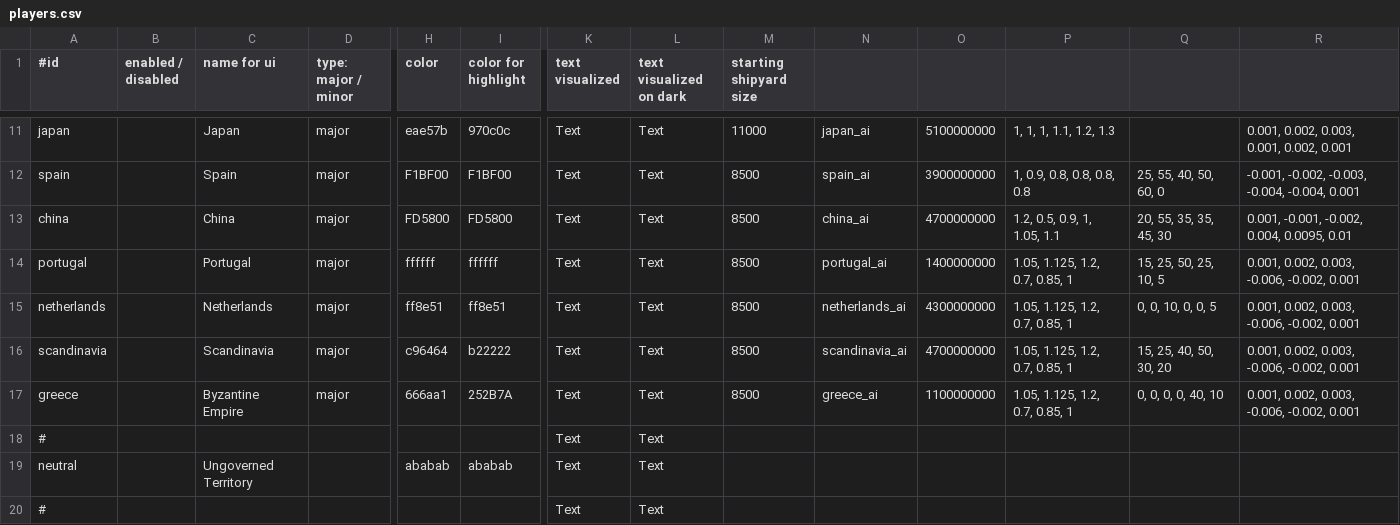
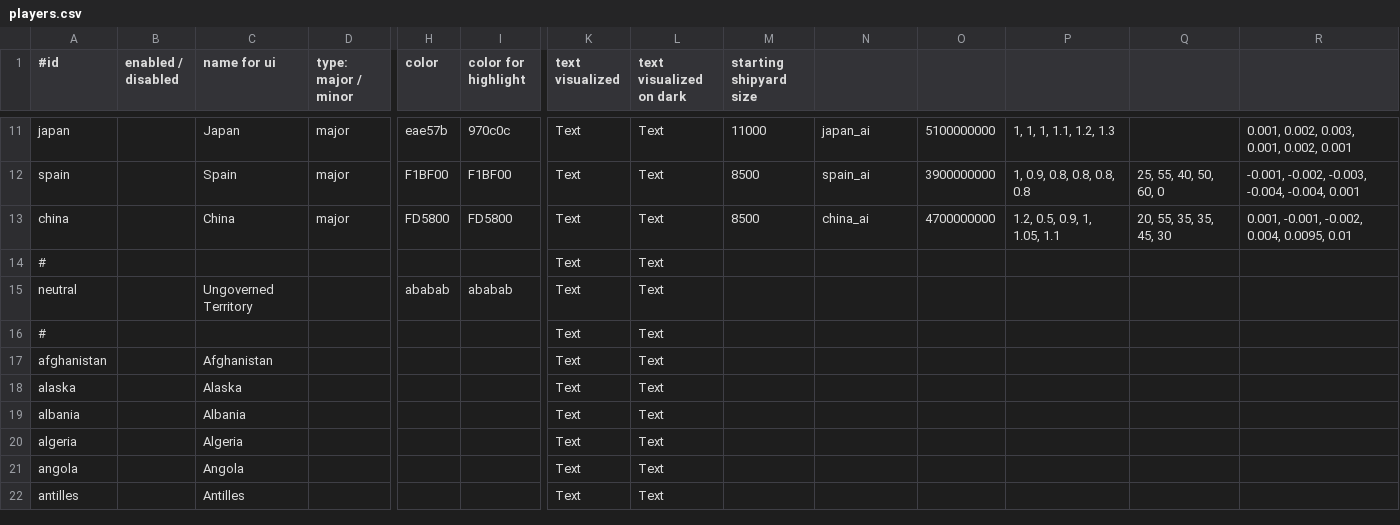
Before and after one commit to brothermunro/Dreadnought-Improvement-Project, a CSV file: players.csv, drawn as a sheet; only a part is shown, gaps mark what is left out; the shorter side is filled out with more unchanged rows; rows hold the shown columns only; the diff names each change by its address in the sheet, - before the commit and + after, or states it on an @@ line.

Commit message:
Removed extra entries from players.csv

```diff
--- a/players.csv
+++ b/players.csv
-row 14: portugal |  | Portugal | major | ffffff | ffffff | Text | Text | 8500 | portugal_ai | 1400000000 | 1.05, 1.125, 1.2, 0.7, 0.85, 1 | 15, 25, 50, 25, 10, 5 | 0.001, 0.002, 0.003, -0.006, -0.002, 0.001
-row 15: netherlands |  | Netherlands | major | ff8e51 | ff8e51 | Text | Text | 8500 | netherlands_ai | 4300000000 | 1.05, 1.125, 1.2, 0.7, 0.85, 1 | 0, 0, 10, 0, 0, 5 | 0.001, 0.002, 0.003, -0.006, -0.002, 0.001
-row 16: scandinavia |  | Scandinavia | major | c96464 | b22222 | Text | Text | 8500 | scandinavia_ai | 4700000000 | 1.05, 1.125, 1.2, 0.7, 0.85, 1 | 15, 25, 40, 50, 30, 20 | 0.001, 0.002, 0.003, -0.006, -0.002, 0.001
-row 17: greece |  | Byzantine Empire | major | 666aa1 | 252B7A | Text | Text | 8500 | greece_ai | 1100000000 | 1.05, 1.125, 1.2, 0.7, 0.85, 1 | 0, 0, 0, 0, 40, 10 | 0.001, 0.002, 0.003, -0.006, -0.002, 0.001
```
